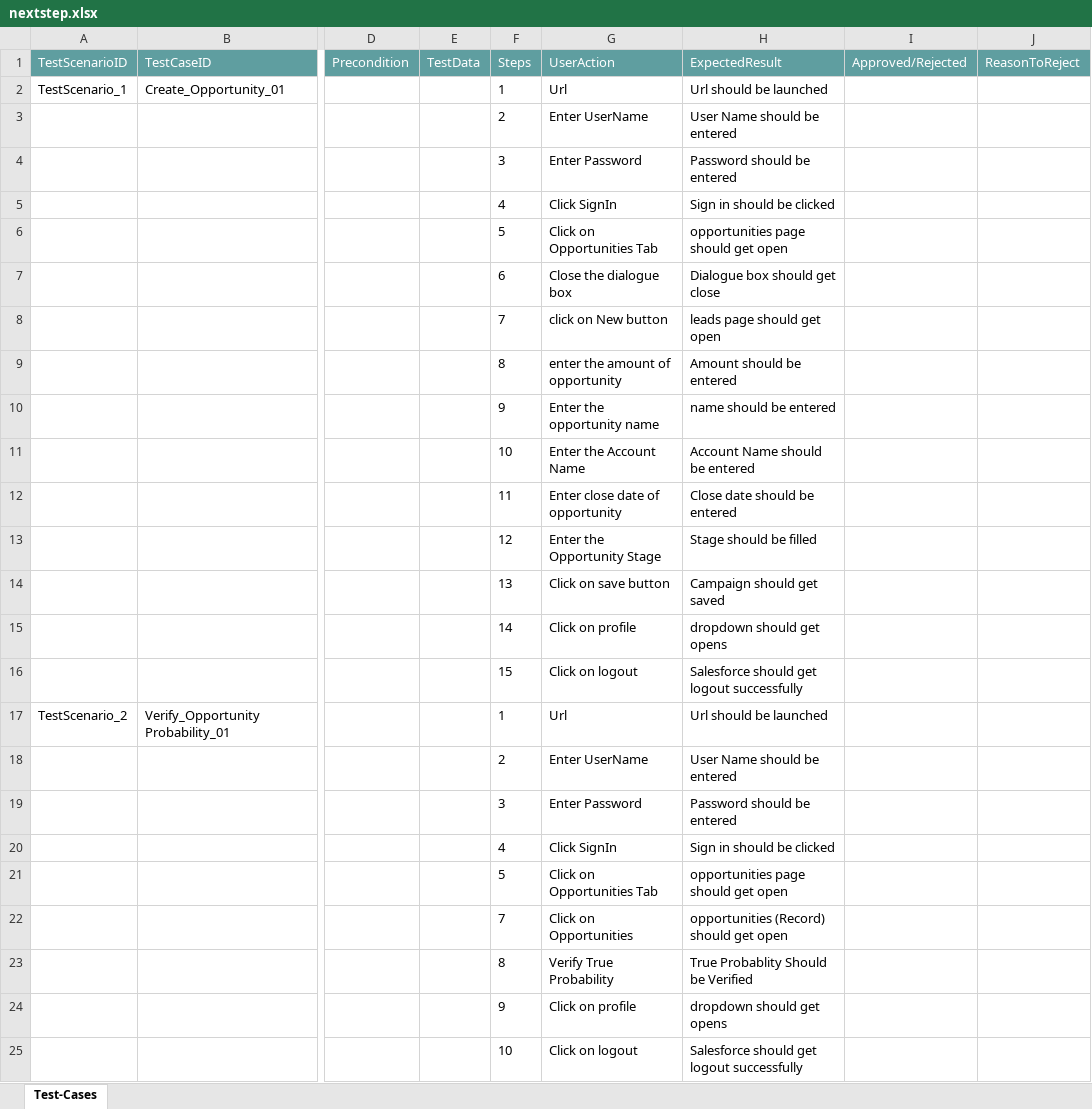
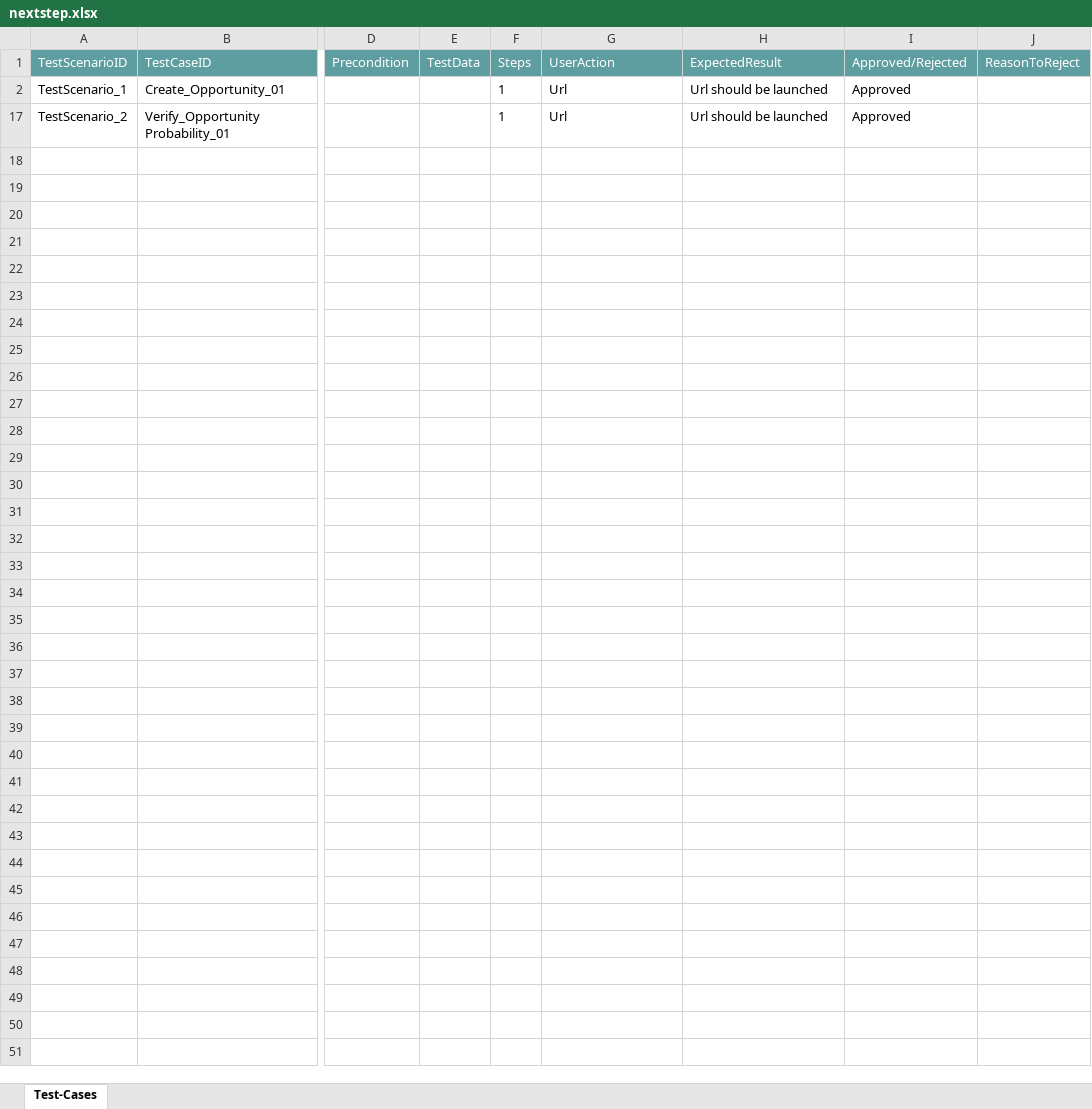
Before and after one commit to ShaikMohamedIrfan/opportunity, an Excel workbook: nextstep.xlsx, sheet Test-Cases, drawn as a sheet; only a part is shown, gaps mark what is left out; values as stored, in another font and other column widths than the file's, no borders; table styles not drawn; rows hold the shown columns only; the diff names each change by its address in the sheet, - before the commit and + after, or states it on an @@ line.

Commit message:
Add files via upload

```diff
--- a/nextstep.xlsx (sheet Test-Cases)
+++ b/nextstep.xlsx (sheet Test-Cases)
-I2 (Approved/Rejected): (empty)
+I2 (Approved/Rejected): Approved
@@ row 3 hidden:  |  |  |  | 2 | Enter UserName | User Name should be entered @@
@@ row 4 hidden:  |  |  |  | 3 | Enter Password | Password should be entered @@
@@ row 5 hidden:  |  |  |  | 4 | Click SignIn | Sign in should be clicked @@
@@ row 6 hidden:  |  |  |  | 5 | Click on Opportunities Tab | opportunities page should get open @@
@@ row 7 hidden:  |  |  |  | 6 | Close the dialogue box | Dialogue box should get close @@
@@ row 8 hidden:  |  |  |  | 7 | click on New button | leads page should get open @@
@@ row 9 hidden:  |  |  |  | 8 | enter the amount of opportunity | Amount should be entered @@
@@ row 10 hidden:  |  |  |  | 9 | Enter the opportunity name | name should be entered @@
@@ row 11 hidden:  |  |  |  | 10 | Enter the Account Name | Account Name should be entered @@
@@ row 12 hidden:  |  |  |  | 11 | Enter close date of opportunity | Close date should be entered @@
@@ row 13 hidden:  |  |  |  | 12 | Enter the Opportunity Stage | Stage should be filled @@
@@ row 14 hidden:  |  |  |  | 13 | Click on save button | Campaign should get saved @@
@@ row 15 hidden:  |  |  |  | 14 | Click on profile | dropdown should get opens @@
@@ row 16 hidden:  |  |  |  | 15 | Click on logout | Salesforce should get logout successfully @@
-I17 (Approved/Rejected): (empty)
+I17 (Approved/Rejected): Approved
@@ row 18 hidden:  |  |  |  | 2 | Enter UserName | User Name should be entered @@
@@ row 19 hidden:  |  |  |  | 3 | Enter Password | Password should be entered @@
@@ row 20 hidden:  |  |  |  | 4 | Click SignIn | Sign in should be clicked @@
@@ row 21 hidden:  |  |  |  | 5 | Click on Opportunities Tab | opportunities page should get open @@
@@ row 22 hidden:  |  |  |  | 7 | Click on Opportunities | opportunities (Record) should get open @@
@@ row 23 hidden:  |  |  |  | 8 | Verify True Probability | True Probablity Should be Verified @@
@@ row 24 hidden:  |  |  |  | 9 | Click on profile | dropdown should get opens @@
@@ row 25 hidden:  |  |  |  | 10 | Click on logout | Salesforce should get logout successfully @@
```
